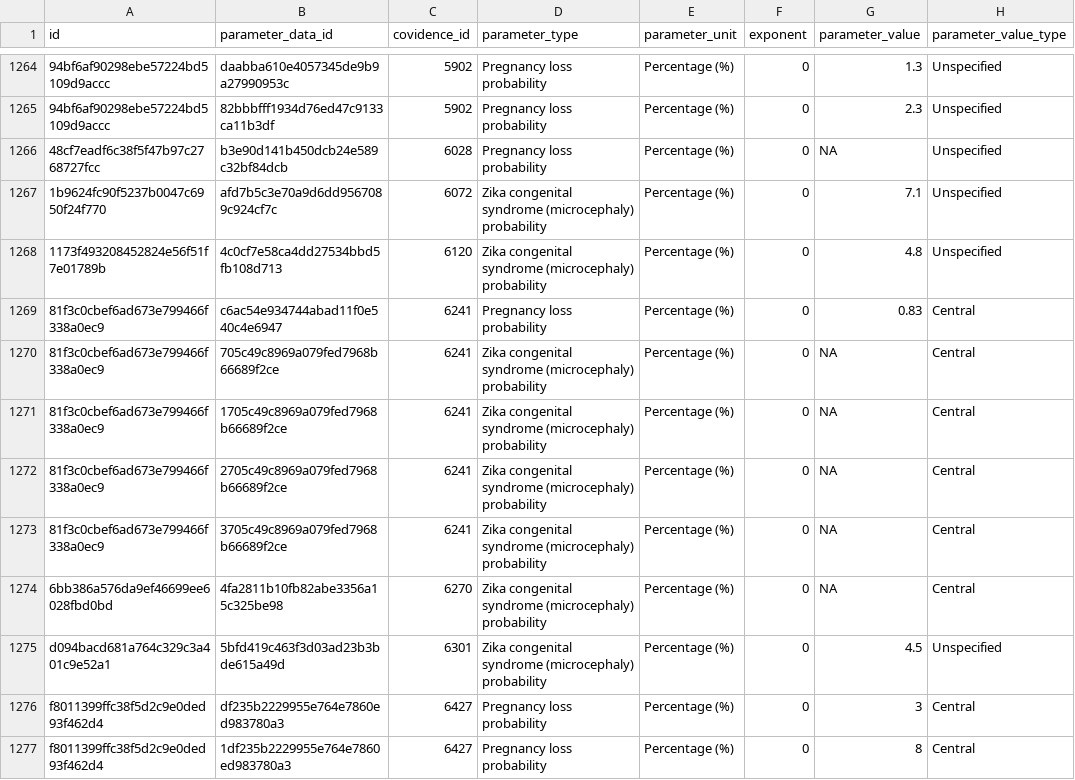
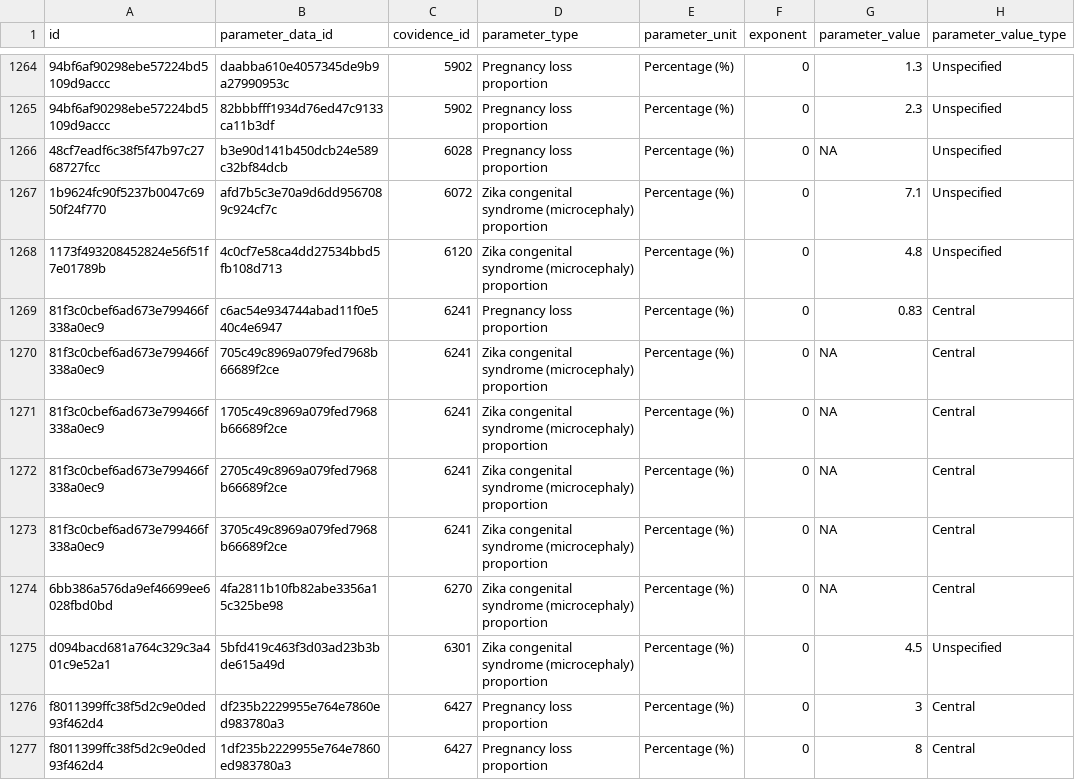
Before and after one commit to mrc-ide/epireview, a CSV file: inst/extdata/zika_parameters.csv, drawn as a sheet; only a part is shown, gaps mark what is left out; the diff covers the shown part only; the diff names each change by its address in the sheet, - before the commit and + after, or states it on an @@ line.

Commit message:
replace probability with proportion in params

```diff
--- a/inst/extdata/zika_parameters.csv
+++ b/inst/extdata/zika_parameters.csv
-D1264:D1266 (parameter_type): Pregnancy loss probability
+D1264:D1266 (parameter_type): Pregnancy loss proportion
-D1267:D1268 (parameter_type): …syndrome (microcephaly) probability
+D1267:D1268 (parameter_type): …syndrome (microcephaly) proportion
-D1269 (parameter_type): Pregnancy loss probability
+D1269 (parameter_type): Pregnancy loss proportion
-D1270:D1275 (parameter_type): …syndrome (microcephaly) probability
+D1270:D1275 (parameter_type): …syndrome (microcephaly) proportion
-D1276:D1277 (parameter_type): Pregnancy loss probability
+D1276:D1277 (parameter_type): Pregnancy loss proportion
```
Also changed, not shown: 112 edited cells elsewhere in this file.
